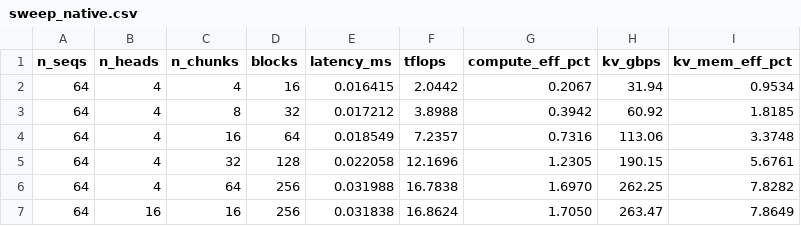
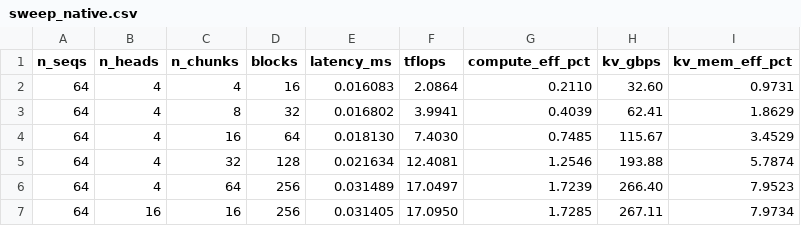
Before and after one commit to jacksontromero/Bench-15-779-Project, a CSV file: results/chunk_attn_tk/sweep_native.csv, drawn as a sheet; only a part is shown; the diff covers the shown part only.

```diff
--- a/results/chunk_attn_tk/sweep_native.csv
+++ b/results/chunk_attn_tk/sweep_native.csv
@@ -1,7 +1,7 @@
 n_seqs,n_heads,n_chunks,blocks,latency_ms,tflops,compute_eff_pct,kv_gbps,kv_mem_eff_pct
-64,4,4,16,0.016415,2.0442,0.2067,31.94,0.9534
-64,4,8,32,0.017212,3.8988,0.3942,60.92,1.8185
-64,4,16,64,0.018549,7.2357,0.7316,113.06,3.3748
-64,4,32,128,0.022058,12.1696,1.2305,190.15,5.6761
-64,4,64,256,0.031988,16.7838,1.6970,262.25,7.8282
-64,16,16,256,0.031838,16.8624,1.7050,263.47,7.8649
+64,4,4,16,0.016083,2.0864,0.2110,32.60,0.9731
+64,4,8,32,0.016802,3.9941,0.4039,62.41,1.8629
+64,4,16,64,0.018130,7.4030,0.7485,115.67,3.4529
+64,4,32,128,0.021634,12.4081,1.2546,193.88,5.7874
+64,4,64,256,0.031489,17.0497,1.7239,266.40,7.9523
+64,16,16,256,0.031405,17.0950,1.7285,267.11,7.9734
```
Also changed, not shown: 6 added rows and 30 edited cells elsewhere in this file, results/chunk_attn_tk/comparison_vs_native/native_agg.csv, results/chunk_attn_tk/comparison_vs_native/tk_agg.csv, 28 other files.
